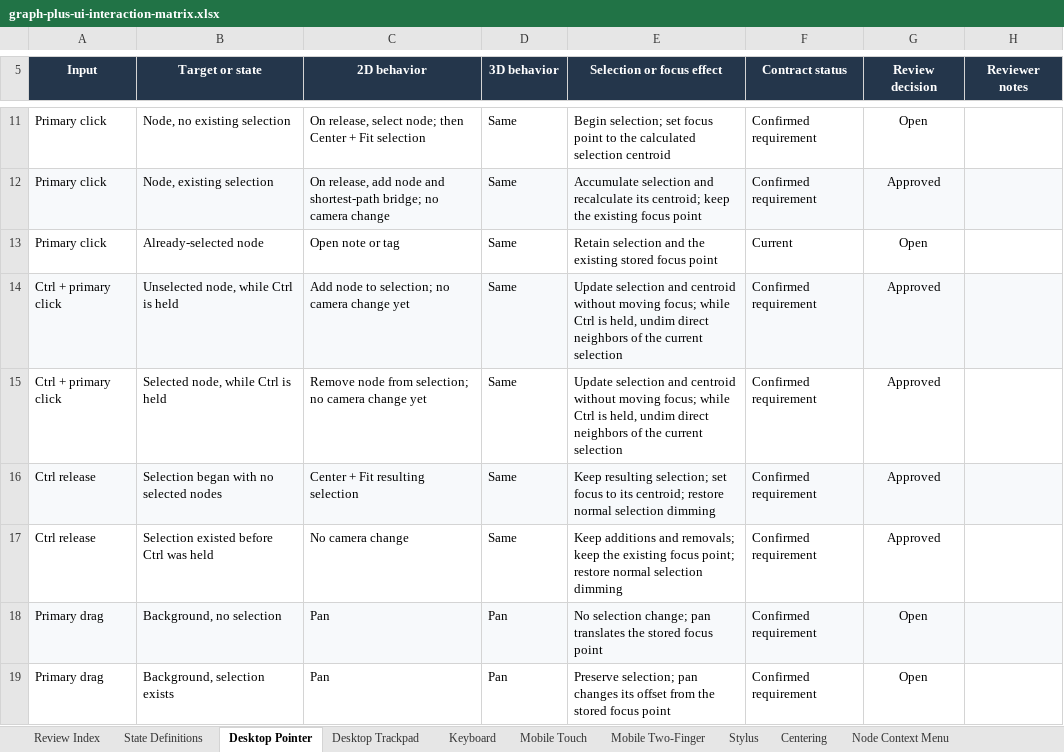
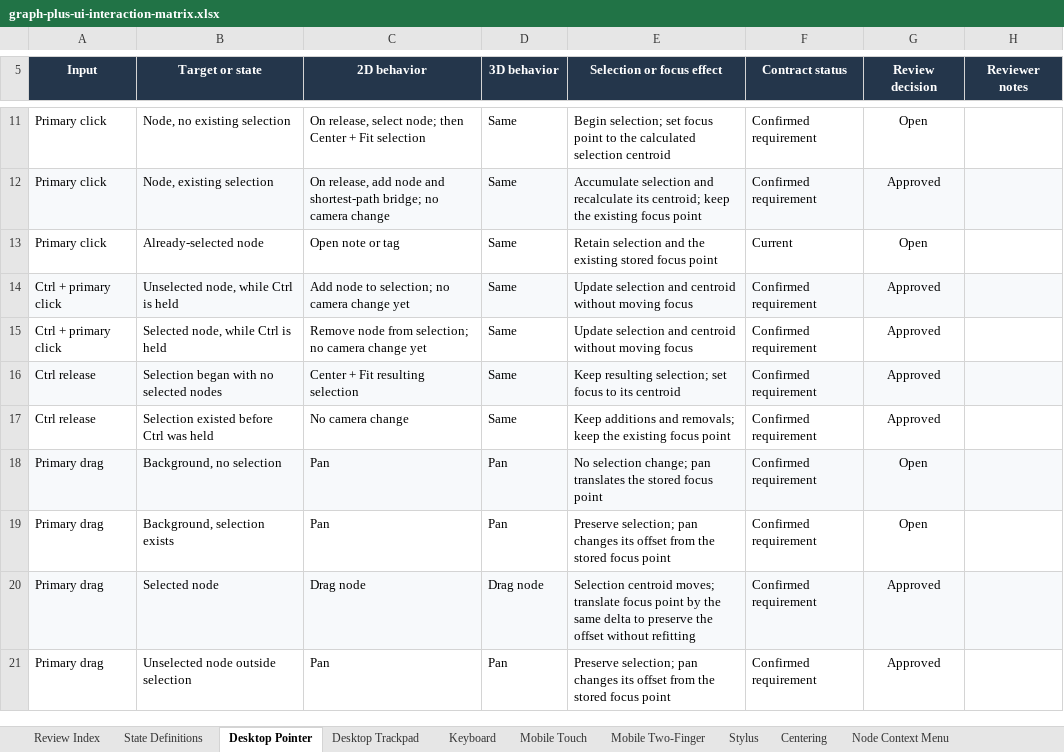
Before and after one commit to woodamsclark/graph-plus, an Excel workbook: docs/graph-plus-ui-interaction-matrix.xlsx, sheet Desktop Pointer, drawn as a sheet; only a part is shown, gaps mark what is left out; the shorter side is filled out with more unchanged rows; values as stored, in another font and other column widths than the file's, no borders; conditional formats not drawn; the diff names each change by its address in the sheet, - before the commit and + after, or states it on an @@ line.

Commit message:
move neighbor reveal to option

```diff
--- a/docs/graph-plus-ui-interaction-matrix.xlsx (sheet Desktop Pointer)
+++ b/docs/graph-plus-ui-interaction-matrix.xlsx (sheet Desktop Pointer)
-E14:E15 (Selection or focus effect): …without moving focus; while Ctrl is held, undim direct neighbors of the current selection
+E14:E15 (Selection or focus effect): …without moving focus
-E16 (Selection or focus effect): …to its centroid; restore normal selection dimming
+E16 (Selection or focus effect): …to its centroid
-E17 (Selection or focus effect): …existing focus point; restore normal selection dimming
+E17 (Selection or focus effect): …existing focus point
```
Also changed, not shown: sheet Keyboard, sheet Open Decisions, sheet Review Index, 8 other files.
